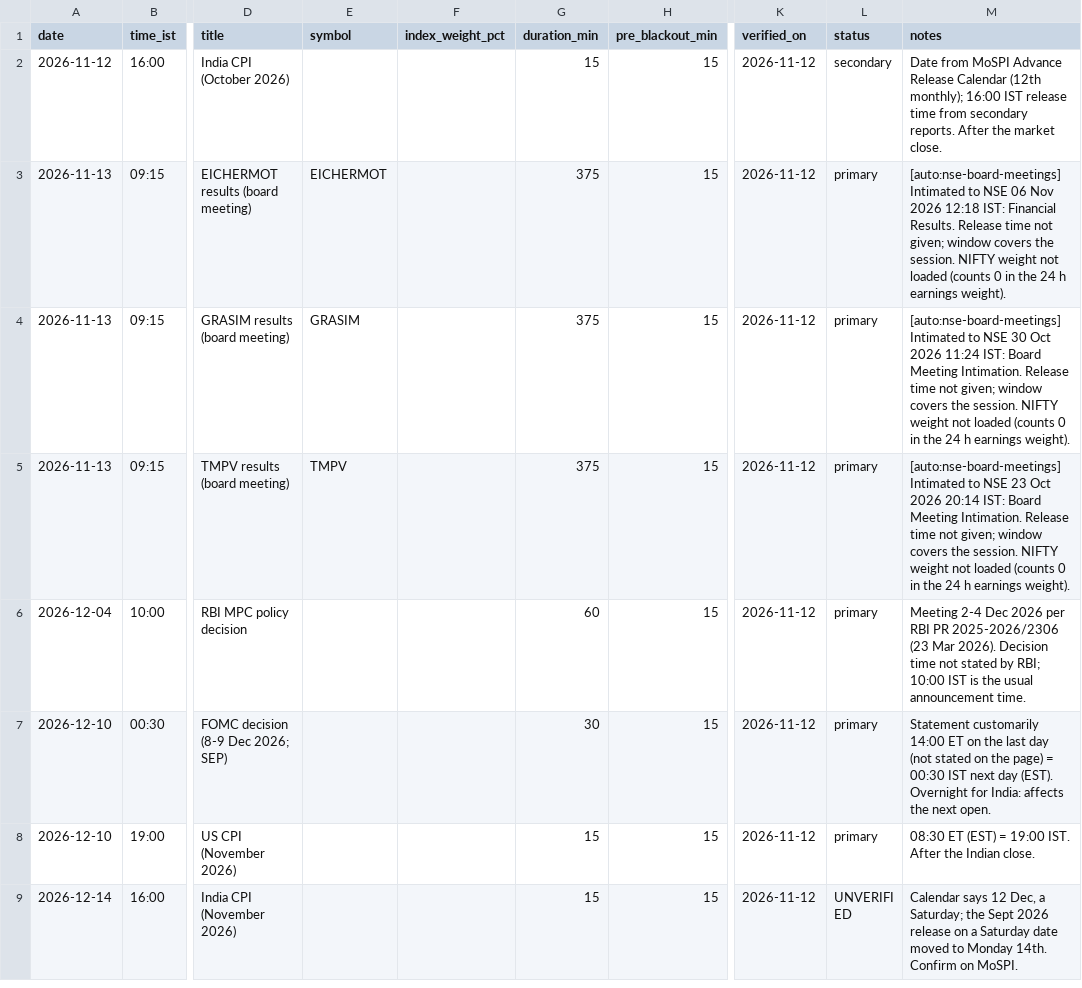
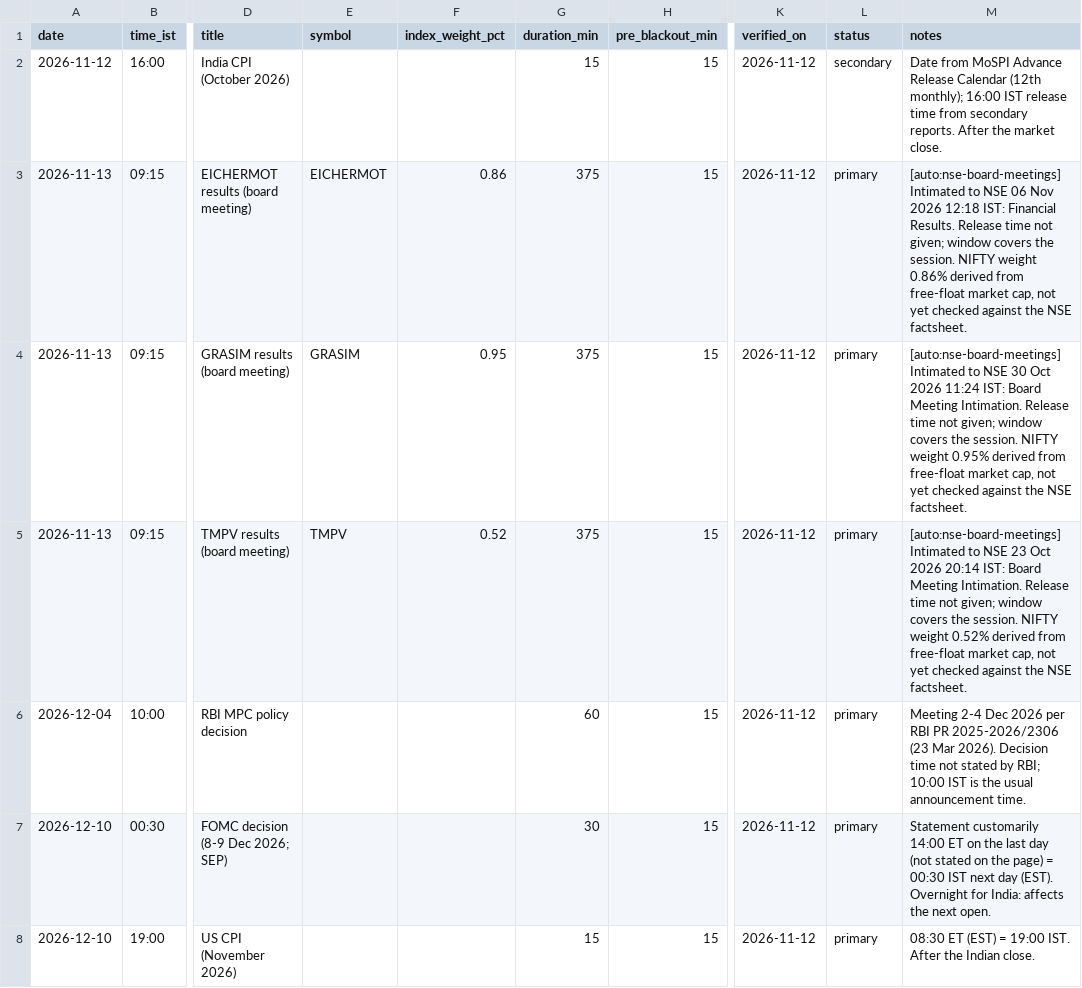
Before and after one commit to Arnav8452/Shadow_Scanner, a CSV file: config/events/macro_calendar.csv, drawn as a sheet; only a part is shown, gaps mark what is left out; the shorter side is filled out with more unchanged rows; the diff names each change by its address in the sheet, - before the commit and + after, or states it on an @@ line.

```diff
--- a/config/events/macro_calendar.csv
+++ b/config/events/macro_calendar.csv
-F3 (index_weight_pct): (empty)
+F3 (index_weight_pct): 0.86
-M3 (notes): …NIFTY weight not loaded (counts 0 in the 24 h earnings weight).
+M3 (notes): …NIFTY weight 0.86% derived from free-float market cap, not yet checked against the NSE factsheet.
-F4 (index_weight_pct): (empty)
+F4 (index_weight_pct): 0.95
-M4 (notes): …NIFTY weight not loaded (counts 0 in the 24 h earnings weight).
+M4 (notes): …NIFTY weight 0.95% derived from free-float market cap, not yet checked against the NSE factsheet.
-F5 (index_weight_pct): (empty)
+F5 (index_weight_pct): 0.52
-M5 (notes): …NIFTY weight not loaded (counts 0 in the 24 h earnings weight).
+M5 (notes): …NIFTY weight 0.52% derived from free-float market cap, not yet checked against the NSE factsheet.
```
Also changed, not shown: config/reference/nifty50_constituents.csv, 16 other files.
